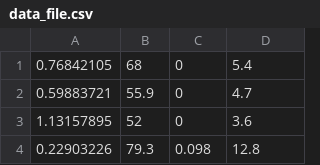
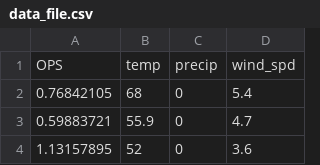
Before and after one commit to MLBWeatherAnalysis/version-1, a CSV file: data_file.csv, drawn as a sheet; only a part is shown; the shorter side is filled out with more unchanged rows.

Commit message:
column correction

```diff
--- a/data_file.csv
+++ b/data_file.csv
@@ -1 +1,2 @@
+OPS,temp,precip,wind_spd
 0.76842105,68,0,5.4
```
